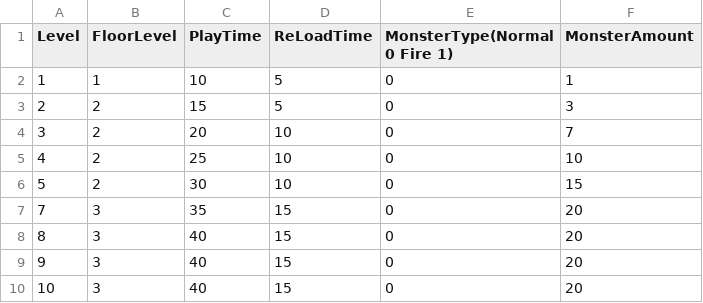
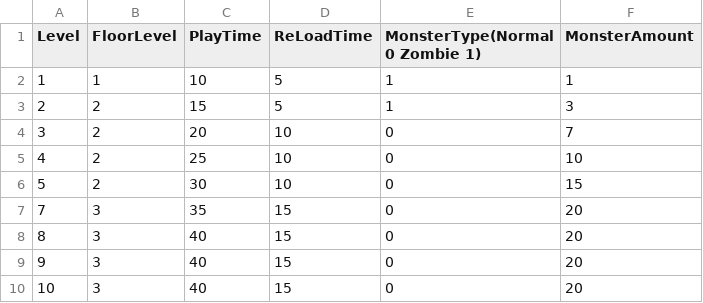
Before and after one commit to gunheehan/TowerOfFate, a CSV file: Assets/DataSheets/StageInfoTable.csv, drawn as a sheet; the diff names each change by its address in the sheet, - before the commit and + after, or states it on an @@ line.

```diff
--- a/Assets/DataSheets/StageInfoTable.csv
+++ b/Assets/DataSheets/StageInfoTable.csv
-E1: MonsterType(Normal 0 Fire 1)
+E1: MonsterType(Normal 0 Zombie 1)
-E2:E3 (MonsterType(Normal 0 Zombie 1)): 0
+E2:E3 (MonsterType(Normal 0 Zombie 1)): 1
```
Also changed, not shown: Assets/DataSheets/TowerInfoTable.csv, 37 other files.
